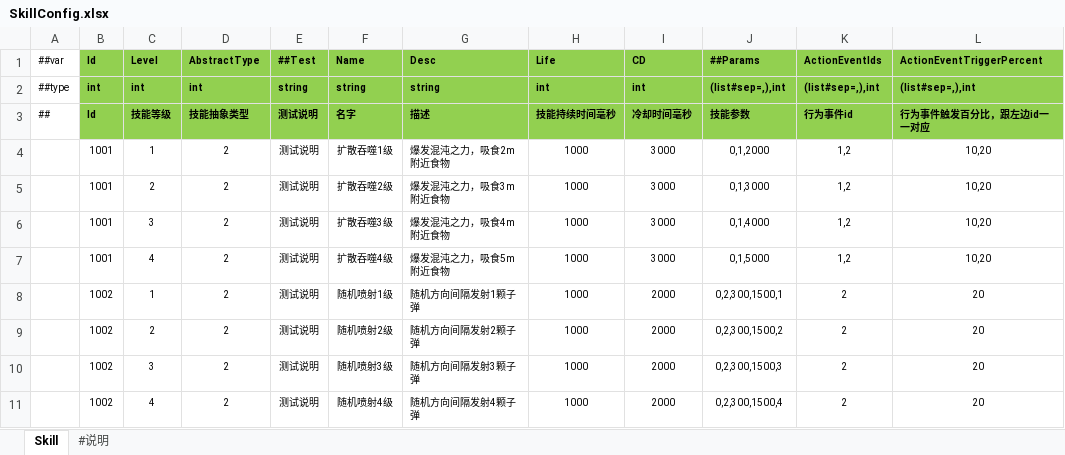
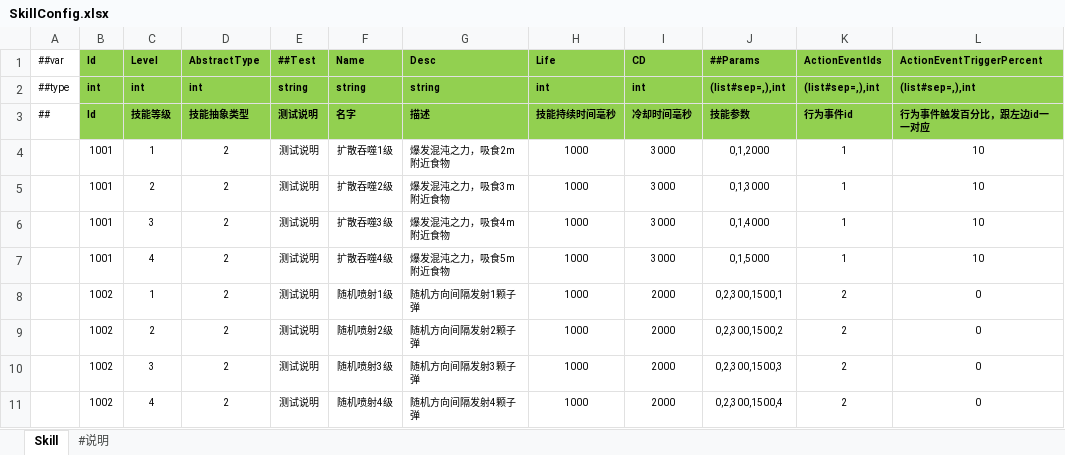
Before and after one commit to FortuneCat0v0/Zero, an Excel workbook: Unity/Assets/Config/Excel/Datas/SkillConfig.xlsx, sheet Skill, drawn as a sheet; values as stored, in another font and other column widths than the file's, no borders; the diff names each change by its address in the sheet, - before the commit and + after, or states it on an @@ line.

```diff
--- a/Unity/Assets/Config/Excel/Datas/SkillConfig.xlsx (sheet Skill)
+++ b/Unity/Assets/Config/Excel/Datas/SkillConfig.xlsx (sheet Skill)
-K4:K7 (ActionEventIds): 1,2
+K4:K7 (ActionEventIds): 1
-L4:L7 (ActionEventTriggerPercent): 10,20
+L4:L7 (ActionEventTriggerPercent): 10
-L8:L11 (ActionEventTriggerPercent): 20
+L8:L11 (ActionEventTriggerPercent): 0
```
Also changed, not shown: 21 other files.
